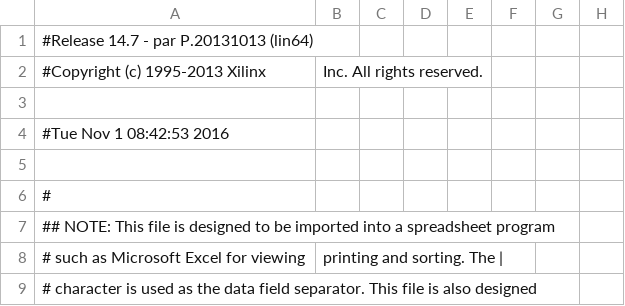
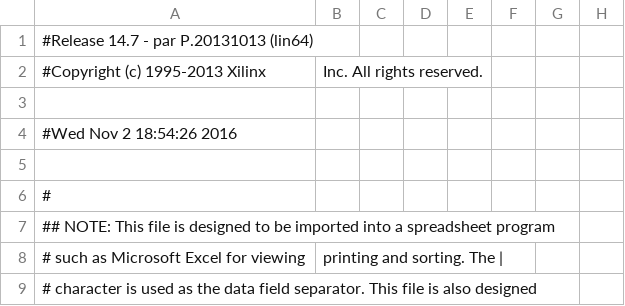
Before and after one commit to chacal1231/Digital_Comunicaciones, a CSV file: build/project_r_pad.csv, drawn as a sheet; only a part is shown; the diff names each change by its address in the sheet, - before the commit and + after, or states it on an @@ line.

```diff
--- a/build/project_r_pad.csv
+++ b/build/project_r_pad.csv
-A4: #Tue Nov 1 08:42:53 2016
+A4: #Wed Nov 2 18:54:26 2016
```
Also changed, not shown: 41 other files.
